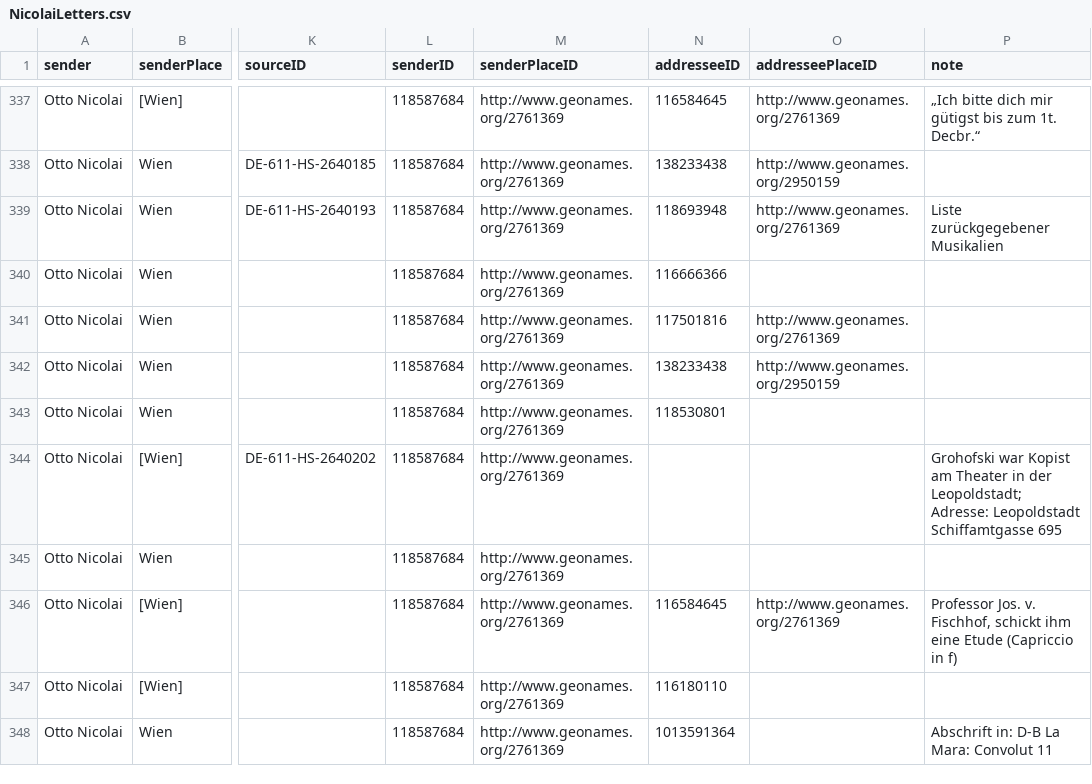
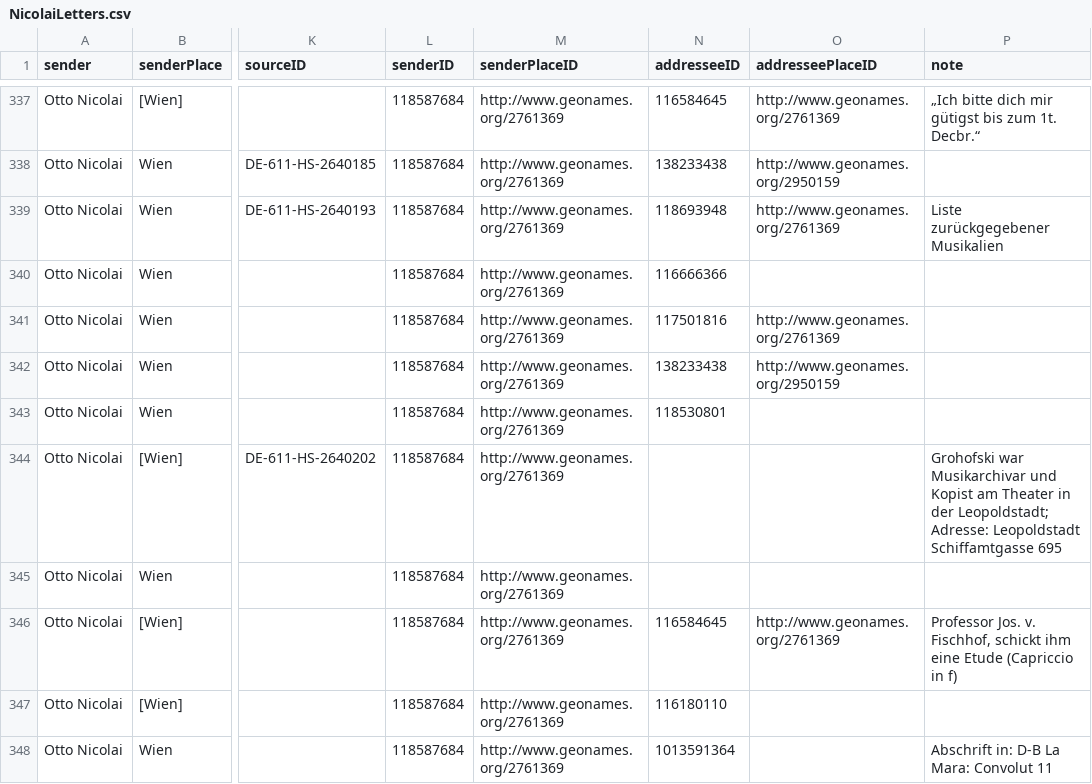
Before and after one commit to rettinghaus/NicolaiLetters, a CSV file: NicolaiLetters.csv, drawn as a sheet; only a part is shown, gaps mark what is left out; the diff names each change by its address in the sheet, - before the commit and + after, or states it on an @@ line.

Commit message:
update note

```diff
--- a/NicolaiLetters.csv
+++ b/NicolaiLetters.csv
-P344 (note): Grohofski war Kopist am…
+P344 (note): Grohofski war Musikarchivar und Kopist am…
```
